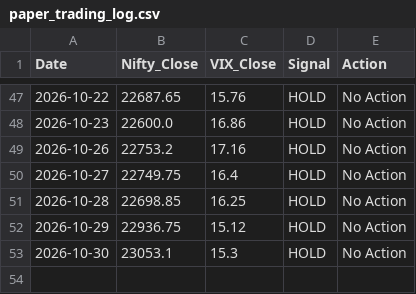
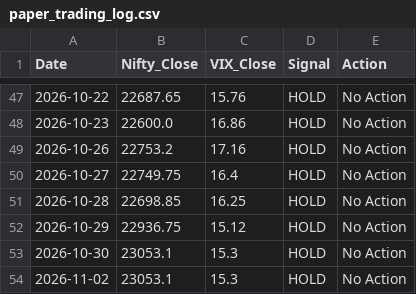
Before and after one commit to Pratham0070/Trading-Bot, a CSV file: paper_trading_log.csv, drawn as a sheet; only a part is shown, gaps mark what is left out.

```diff
--- a/paper_trading_log.csv
+++ b/paper_trading_log.csv
@@ -53 +53,2 @@ Date,Nifty_Close,VIX_Close,Signal,Action
 2026-10-30,23053.1,15.3,HOLD,No Action
+2026-11-02,23053.1,15.3,HOLD,No Action
```
